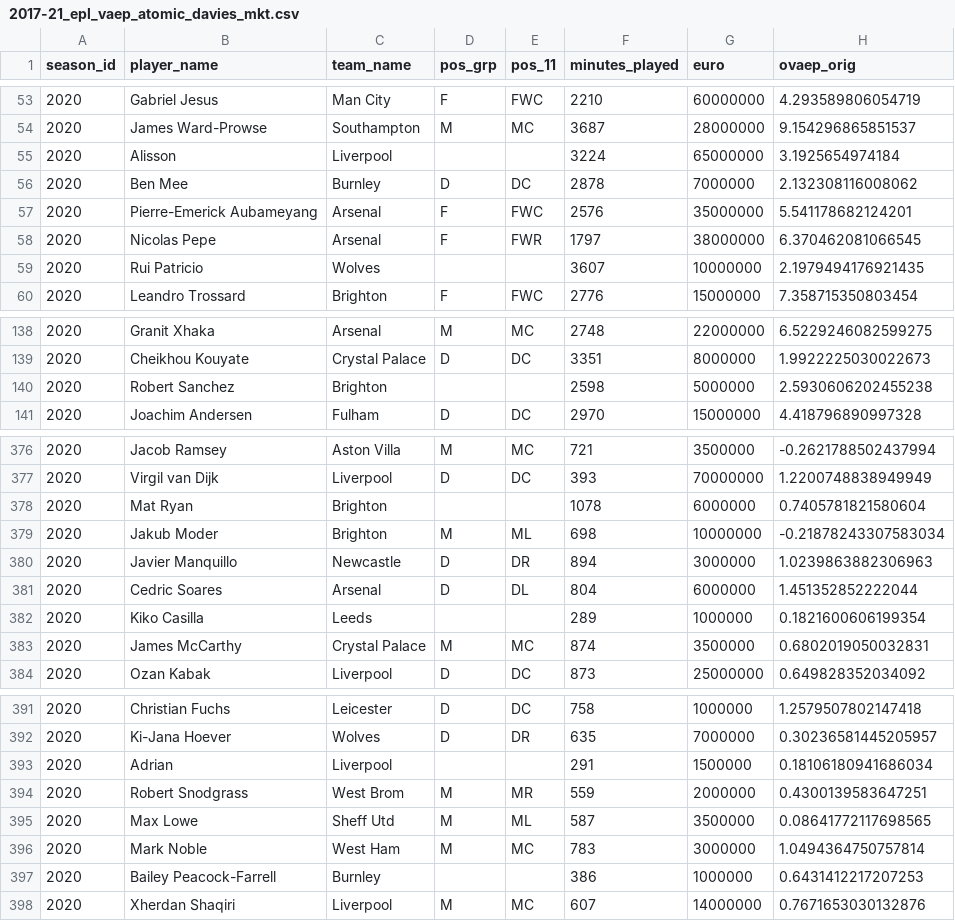
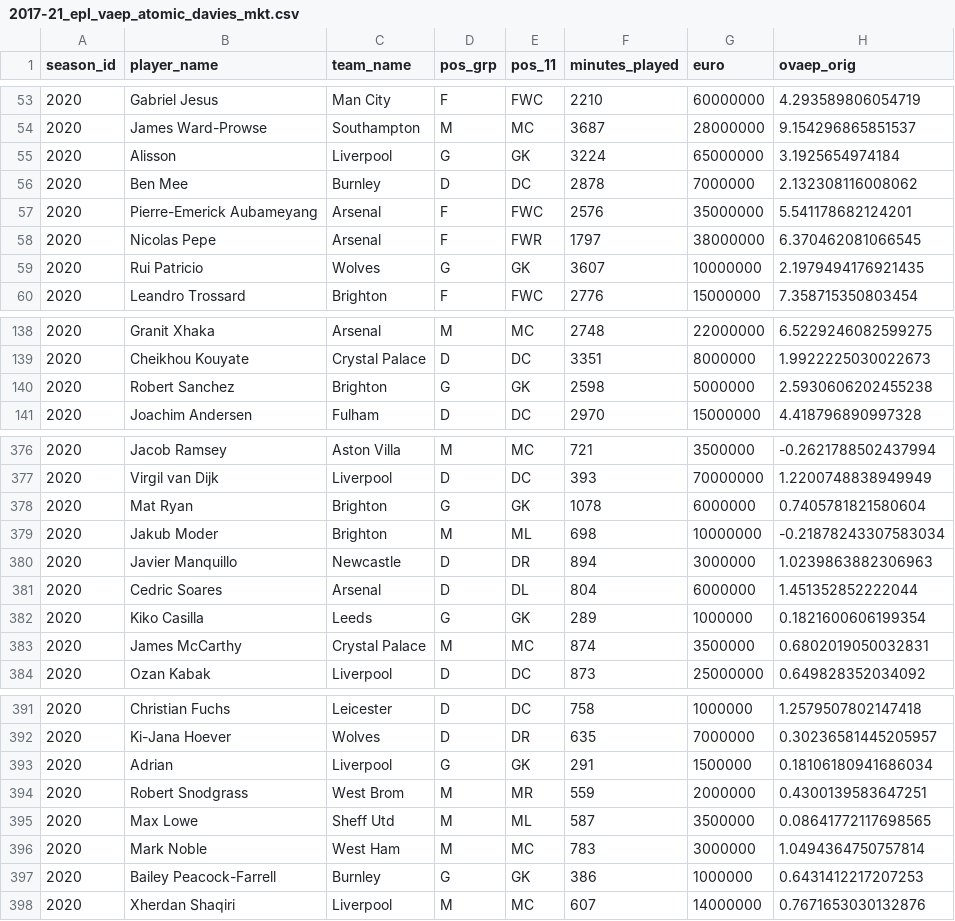
Before and after one commit to tonyelhabr/sports_viz, a CSV file: 28-202021_vaep/2017-21_epl_vaep_atomic_davies_mkt.csv, drawn as a sheet; only a part is shown, gaps mark what is left out; the diff covers the shown part only; the diff names each change by its address in the sheet, - before the commit and + after, or states it on an @@ line.

```diff
--- a/28-202021_vaep/2017-21_epl_vaep_atomic_davies_mkt.csv
+++ b/28-202021_vaep/2017-21_epl_vaep_atomic_davies_mkt.csv
-D55 (pos_grp): (empty)
+D55 (pos_grp): G
-E55 (pos_11): (empty)
+E55 (pos_11): GK
-D59 (pos_grp): (empty)
+D59 (pos_grp): G
-E59 (pos_11): (empty)
+E59 (pos_11): GK
-D140 (pos_grp): (empty)
+D140 (pos_grp): G
-E140 (pos_11): (empty)
+E140 (pos_11): GK
-D378 (pos_grp): (empty)
+D378 (pos_grp): G
-E378 (pos_11): (empty)
+E378 (pos_11): GK
-D382 (pos_grp): (empty)
+D382 (pos_grp): G
-E382 (pos_11): (empty)
+E382 (pos_11): GK
-D393 (pos_grp): (empty)
+D393 (pos_grp): G
-E393 (pos_11): (empty)
+E393 (pos_11): GK
-D397 (pos_grp): (empty)
+D397 (pos_grp): G
-E397 (pos_11): (empty)
+E397 (pos_11): GK
```
Also changed, not shown: 52 edited cells elsewhere in this file, 1 other file.
